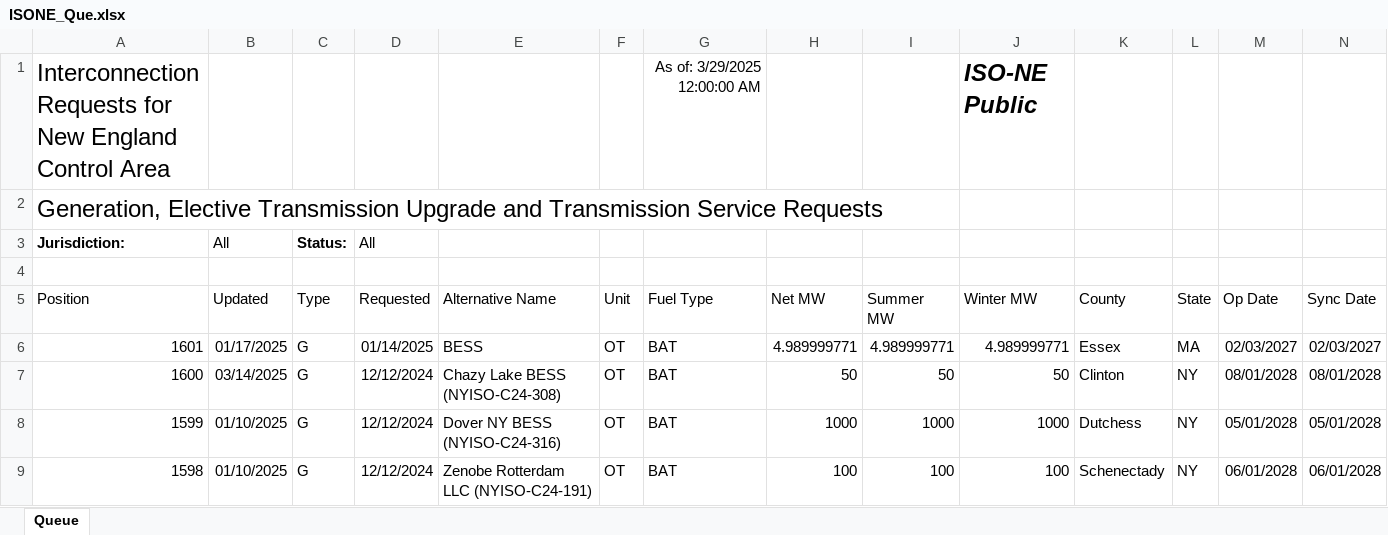
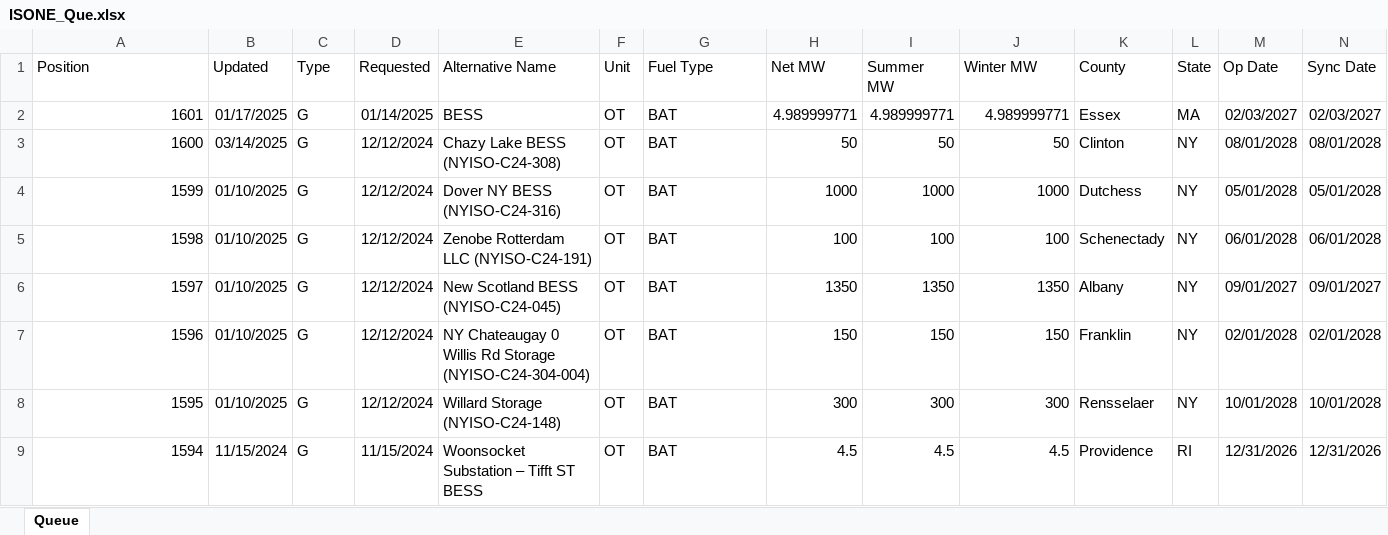
Before and after one commit to skasarab1/2025research, an Excel workbook: ISONE_Que.xlsx, sheet Queue, drawn as a sheet; only a part is shown; the shorter side is filled out with more unchanged rows; values as stored, in another font and other column widths than the file's, no borders; table styles not drawn; rows hold the shown columns only; the diff names each change by its address in the sheet, - before the commit and + after, or states it on an @@ line.

```diff
--- a/ISONE_Que.xlsx (sheet Queue)
+++ b/ISONE_Que.xlsx (sheet Queue)
-row 1: Interconnection Requests for New England Control Area |  |  |  |  |  | As of: 3/29/2025 12:00:00 AM |  |  | ISO-NE Public
-row 2: Generation, Elective Transmission Upgrade and Transmission Service Requests
-row 3: Jurisdiction: | All | Status: | All
-row 4: (empty)
```
Also changed, not shown: Missing_Buses.xlsx, NYISO-Interconnection-Queue.xlsx, 6 other files.
